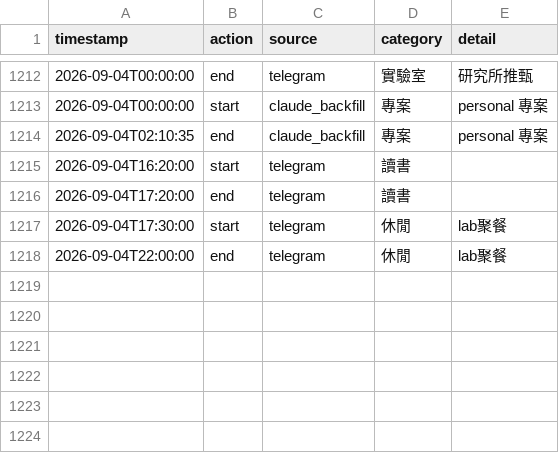
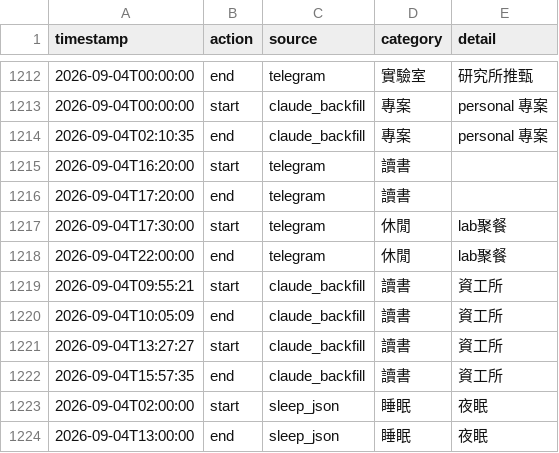
Before and after one commit to ssuyu0829/tt-f6a83b, a CSV file: data.csv, drawn as a sheet; only a part is shown, gaps mark what is left out; the diff names each change by its address in the sheet, - before the commit and + after, or states it on an @@ line.

Commit message:
sync 2026-09-05 05:27

```diff
--- a/data.csv
+++ b/data.csv
+row 1219: 2026-09-04T09:55:21 | start | claude_backfill | 讀書 | 資工所
+row 1220: 2026-09-04T10:05:09 | end | claude_backfill | 讀書 | 資工所
+row 1221: 2026-09-04T13:27:27 | start | claude_backfill | 讀書 | 資工所
+row 1222: 2026-09-04T15:57:35 | end | claude_backfill | 讀書 | 資工所
+row 1223: 2026-09-04T02:00:00 | start | sleep_json | 睡眠 | 夜眠
+row 1224: 2026-09-04T13:00:00 | end | sleep_json | 睡眠 | 夜眠
```
